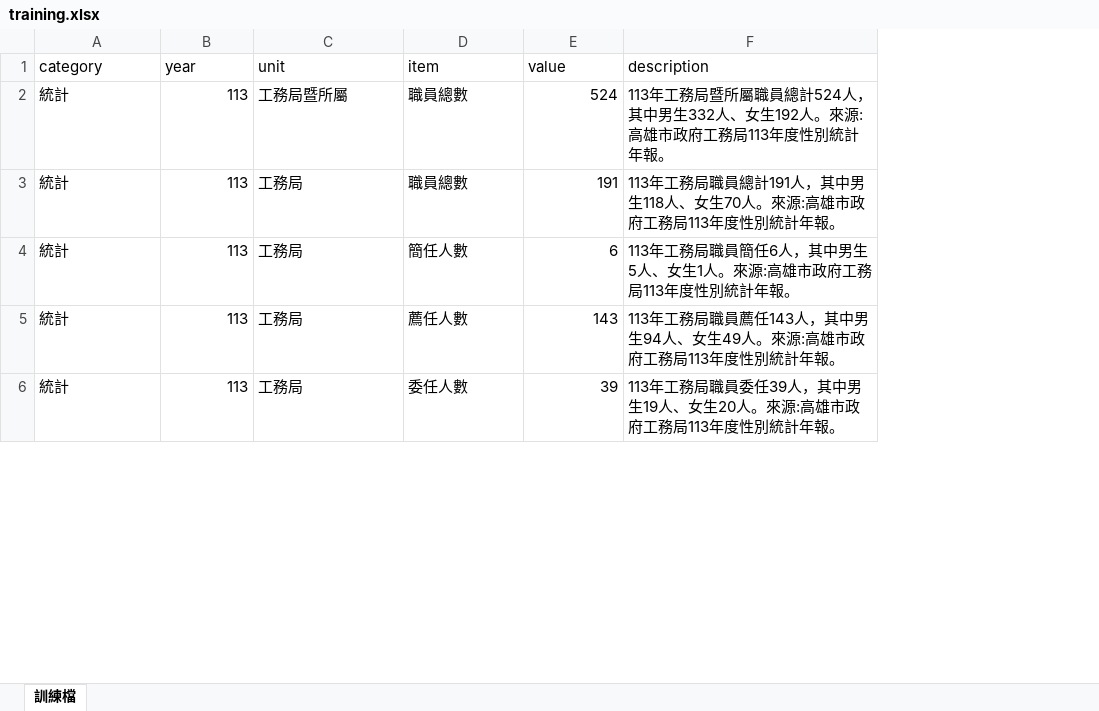
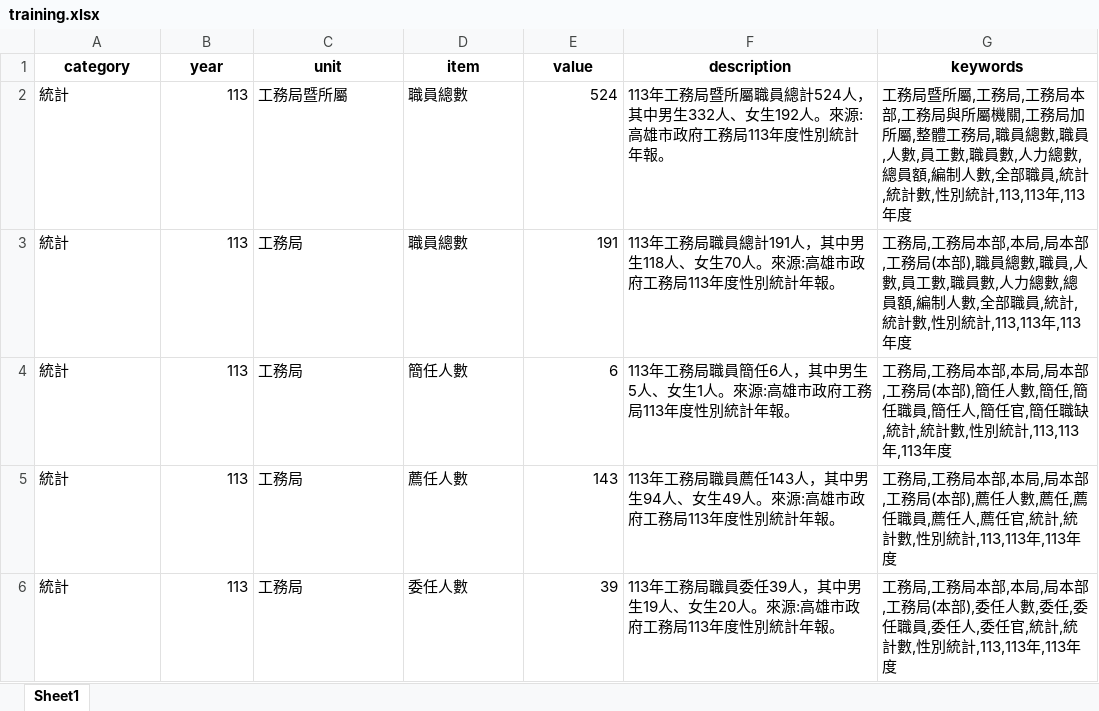
Before and after one commit to hismymy0214-cloud/line-bot-ai, an Excel workbook: training.xlsx, sheet Sheet1, drawn as a sheet; only a part is shown; values as stored, in another font and other column widths than the file's, no borders; the diff covers the shown part only; the diff names each change by its address in the sheet, - before the commit and + after, or states it on an @@ line.

Commit message:
Add files via upload

```diff
--- a/training.xlsx (sheet Sheet1)
+++ b/training.xlsx (sheet Sheet1)
-sheet tab: 訓練檔
+sheet tab: Sheet1
+column G (keywords), rows 2-6: 工務局暨所屬,工務局,工務局本部,工務局與所屬機關,工務局加所屬,整體工務局,職員總數,職員,人數,員工數,職員數,人力總數,總員額,編制人數,全部職員,統計,統計數,性別統計,113,113年,113年度 | 工務局,工務局本部,本局,局本部,工務局(本部),職員總數,職員,人數,員工數,職員數,人力總數,總員額,編制人數,全部職員,統計,統計數,性別統計,113,113年,113年度 | 工務局,工務局本部,本局,局本部,工務局(本部),簡任人數,簡任,簡任職員,簡任人,簡任官,簡任職缺,統計,統計數,性別統計,113,113年,113年度 | 工務局,工務局本部,本局,局本部,工務局(本部),薦任人數,薦任,薦任職員,薦任人,薦任官,統計,統計數,性別統計,113,113年,113年度 | 工務局,工務局本部,本局,局本部,工務局(本部),委任人數,委任,委任職員,委任人,委任官,統計,統計數,性別統計,113,113年,113年度
@@ A1:F1 bold: off → on, alignment: left → center @@
```
Also changed, not shown: 6 added rows elsewhere in this sheet.
